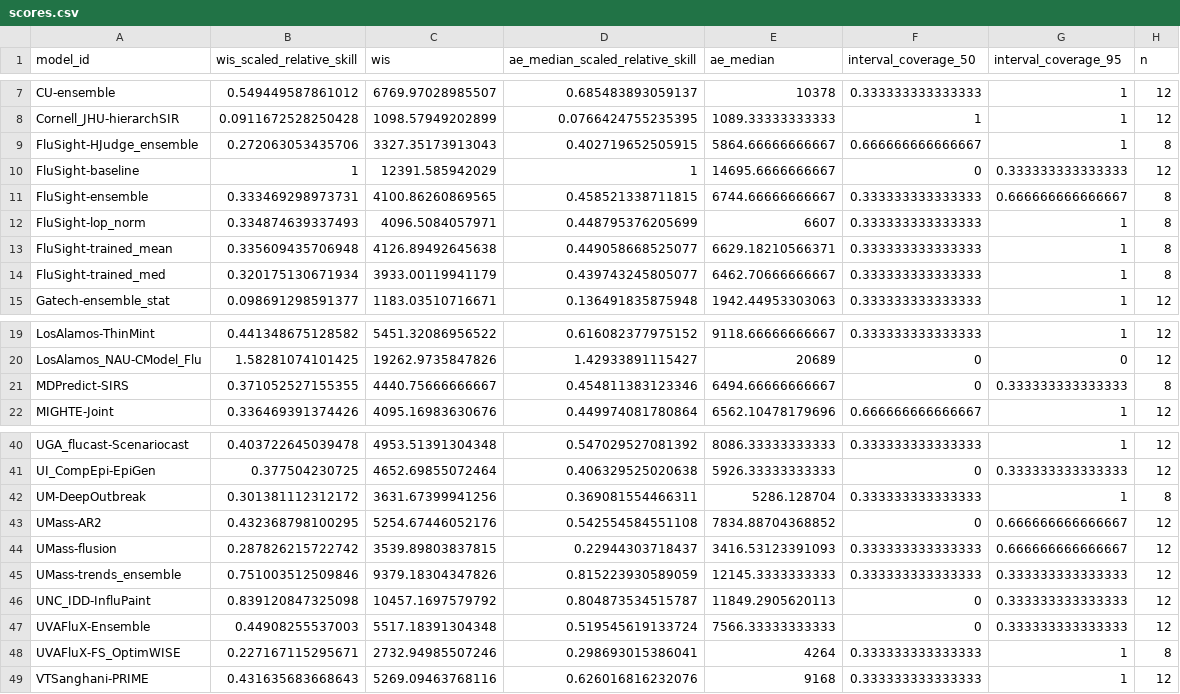
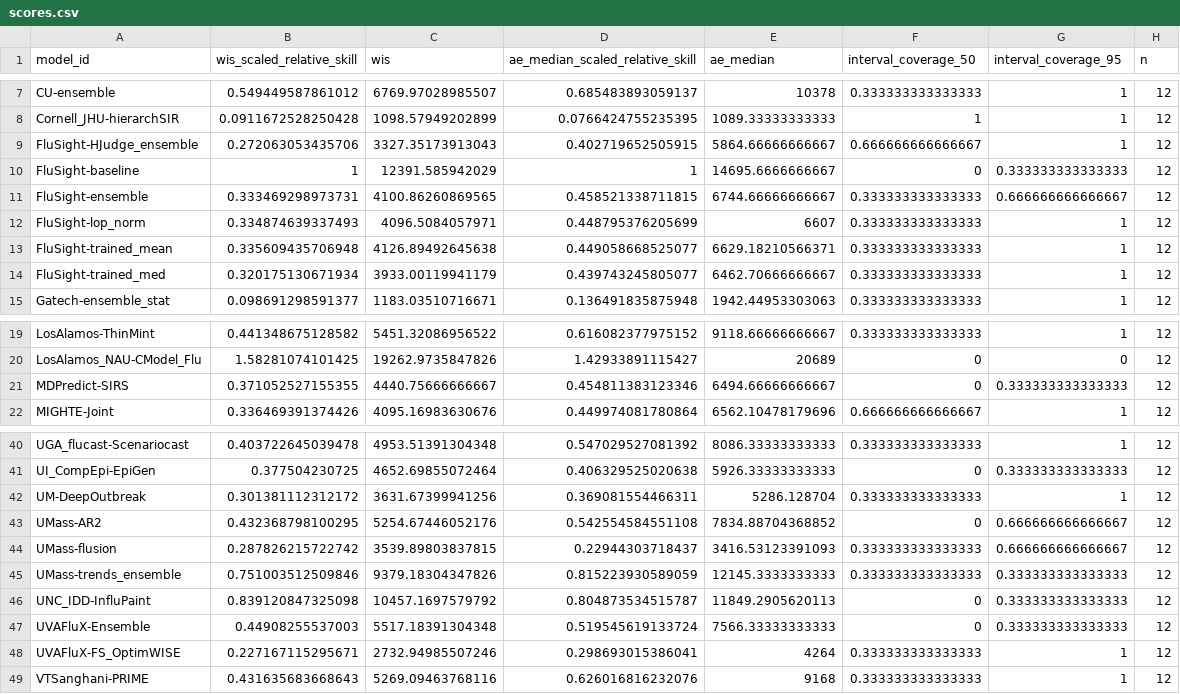
Before and after one commit to reichlab/flusight-dashboard, a CSV file: scores/wk inc flu hosp/Last 2 weeks, US national level/scores.csv, drawn as a sheet; only a part is shown, gaps mark what is left out.

```diff
--- a/scores/wk inc flu hosp/Last 2 weeks, US national level/scores.csv
+++ b/scores/wk inc flu hosp/Last 2 weeks, US national level/scores.csv
@@ -8,8 +8,8 @@
 "Cornell_JHU-hierarchSIR",0.0911672528250428,1098.57949202899,0.0766424755235395,1089.33333333333,1,1,12
-"FluSight-HJudge_ensemble",0.272063053435706,3327.35173913043,0.402719652505915,5864.66666666667,0.666666666666667,1,8
+"FluSight-HJudge_ensemble",0.272063053435706,3327.35173913043,0.402719652505915,5864.66666666667,0.666666666666667,1,12
 "FluSight-baseline",1,12391.585942029,1,14695.6666666667,0,0.333333333333333,12
-"FluSight-ensemble",0.333469298973731,4100.86260869565,0.458521338711815,6744.66666666667,0.333333333333333,0.666666666666667,8
-"FluSight-lop_norm",0.334874639337493,4096.5084057971,0.448795376205699,6607,0.333333333333333,1,8
-"FluSight-trained_mean",0.335609435706948,4126.89492645638,0.449058668525077,6629.18210566371,0.333333333333333,1,8
-"FluSight-trained_med",0.320175130671934,3933.00119941179,0.439743245805077,6462.70666666667,0.333333333333333,1,8
+"FluSight-ensemble",0.333469298973731,4100.86260869565,0.458521338711815,6744.66666666667,0.333333333333333,0.666666666666667,12
+"FluSight-lop_norm",0.334874639337493,4096.5084057971,0.448795376205699,6607,0.333333333333333,1,12
+"FluSight-trained_mean",0.335609435706948,4126.89492645638,0.449058668525077,6629.18210566371,0.333333333333333,1,12
+"FluSight-trained_med",0.320175130671934,3933.00119941179,0.439743245805077,6462.70666666667,0.333333333333333,1,12
 "Gatech-ensemble_stat",0.098691298591377,1183.03510716671,0.136491835875948,1942.44953303063,0.333333333333333,1,12
@@ -20,3 +20,3 @@
 "LosAlamos_NAU-CModel_Flu",1.58281074101425,19262.9735847826,1.42933891115427,20689,0,0,12
-"MDPredict-SIRS",0.371052527155355,4440.75666666667,0.454811383123346,6494.66666666667,0,0.333333333333333,8
+"MDPredict-SIRS",0.371052527155355,4440.75666666667,0.454811383123346,6494.66666666667,0,0.333333333333333,12
 "MIGHTE-Joint",0.336469391374426,4095.16983630676,0.449974081780864,6562.10478179696,0.666666666666667,1,12
@@ -41,3 +41,3 @@
 "UI_CompEpi-EpiGen",0.377504230725,4652.69855072464,0.406329525020638,5926.33333333333,0,0.333333333333333,12
-"UM-DeepOutbreak",0.301381112312172,3631.67399941256,0.369081554466311,5286.128704,0.333333333333333,1,8
+"UM-DeepOutbreak",0.301381112312172,3631.67399941256,0.369081554466311,5286.128704,0.333333333333333,1,12
 "UMass-AR2",0.432368798100295,5254.67446052176,0.542554584551108,7834.88704368852,0,0.666666666666667,12
@@ -47,3 +47,3 @@
 "UVAFluX-Ensemble",0.44908255537003,5517.18391304348,0.519545619133724,7566.33333333333,0,0.333333333333333,12
-"UVAFluX-FS_OptimWISE",0.227167115295671,2732.94985507246,0.298693015386041,4264,0.333333333333333,1,8
+"UVAFluX-FS_OptimWISE",0.227167115295671,2732.94985507246,0.298693015386041,4264,0.333333333333333,1,12
 "VTSanghani-PRIME",0.431635683668643,5269.09463768116,0.626016816232076,9168,0.333333333333333,1,12
```
Also changed, not shown: scores/wk inc flu hosp/2025-2026 season, US national level/horizon/scores.csv, scores/wk inc flu hosp/2025-2026 season, US national level/location/scores.csv, 15 other files.
